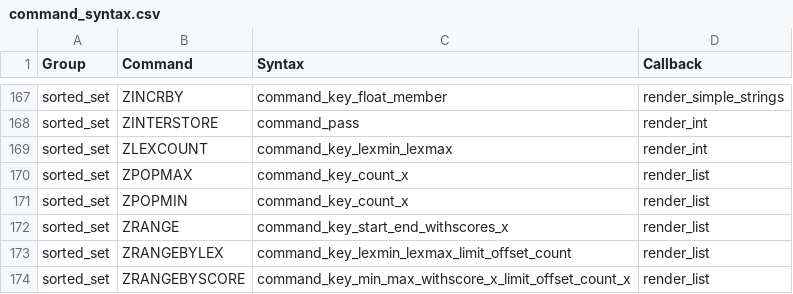
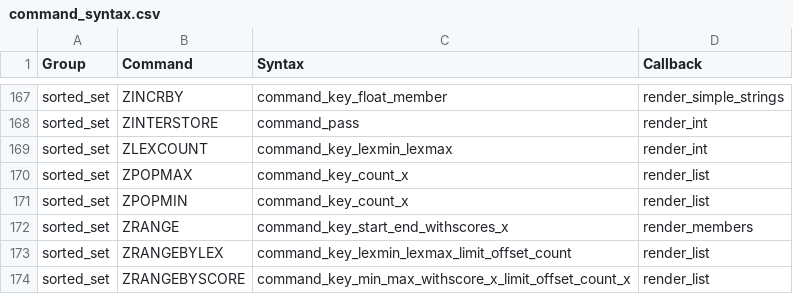
Before and after one commit to laixintao/iredis, a CSV file: iredis/data/command_syntax.csv, drawn as a sheet; only a part is shown, gaps mark what is left out.

Commit message:
render zset members with scores

```diff
--- a/iredis/data/command_syntax.csv
+++ b/iredis/data/command_syntax.csv
@@ -171,3 +171,3 @@ sorted_set,ZPOPMAX,command_key_count_x,render_list
 sorted_set,ZPOPMIN,command_key_count_x,render_list
-sorted_set,ZRANGE,command_key_start_end_withscores_x,render_list
+sorted_set,ZRANGE,command_key_start_end_withscores_x,render_members
 sorted_set,ZRANGEBYLEX,command_key_lexmin_lexmax_limit_offset_count,render_list
```
Also changed, not shown: 1 other file.
